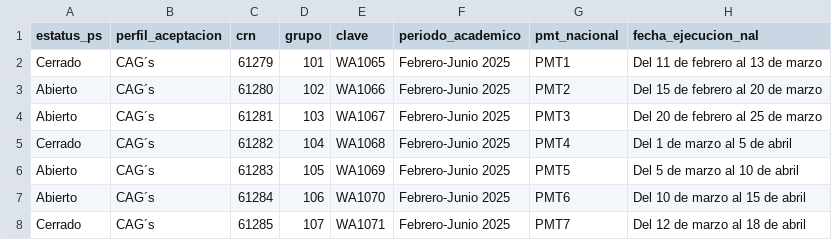
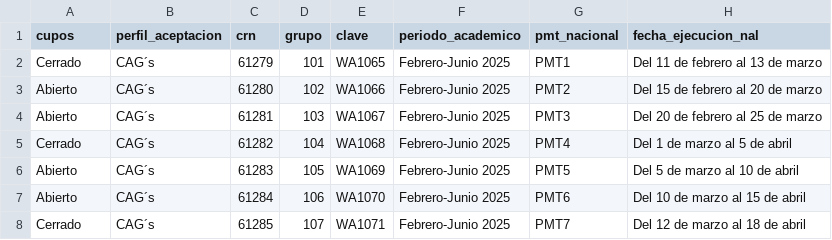
Before and after one commit to alexkm174x8/SocialServicePlatform, a CSV file: socialservice/Copia de COPIA Plantilla de catálogo - Hoja 1 (1).csv, drawn as a sheet; only a part is shown; the diff names each change by its address in the sheet, - before the commit and + after, or states it on an @@ line.

Commit message:
feat: Estatus and progress bar

```diff
--- a/socialservice/Copia de COPIA Plantilla de catálogo - Hoja 1 (1).csv
+++ b/socialservice/Copia de COPIA Plantilla de catálogo - Hoja 1 (1).csv
-A1: estatus_ps
+A1: cupos
```
Also changed, not shown: 6 other files.
